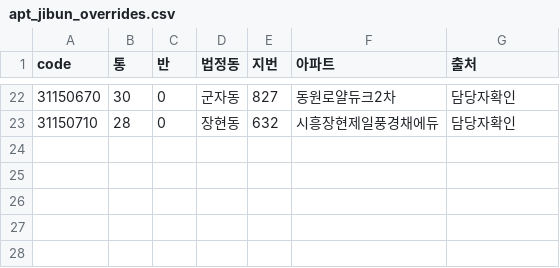
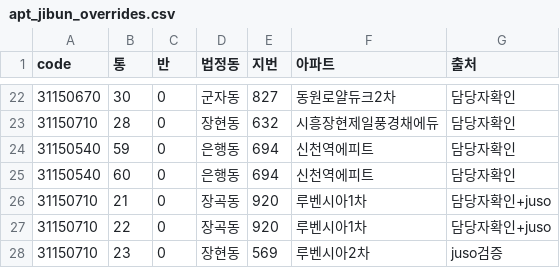
Before and after one commit to Jaemun-Jung/siheung_tongbanmap_v1, a CSV file: data/apt_jibun_overrides.csv, drawn as a sheet; only a part is shown, gaps mark what is left out.

```diff
--- a/data/apt_jibun_overrides.csv
+++ b/data/apt_jibun_overrides.csv
@@ -23 +23,6 @@
 31150710,28,0,장현동,632,시흥장현제일풍경채에듀,담당자확인
+31150540,59,0,은행동,694,신천역에피트,담당자확인
+31150540,60,0,은행동,694,신천역에피트,담당자확인
+31150710,21,0,장곡동,920,루벤시아1차,담당자확인+juso
+31150710,22,0,장곡동,920,루벤시아1차,담당자확인+juso
+31150710,23,0,장현동,569,루벤시아2차,juso검증
```
Also changed, not shown: out/31150540/report_missing_tong.csv, out/31150540/report_roads.csv, 20 other files.
